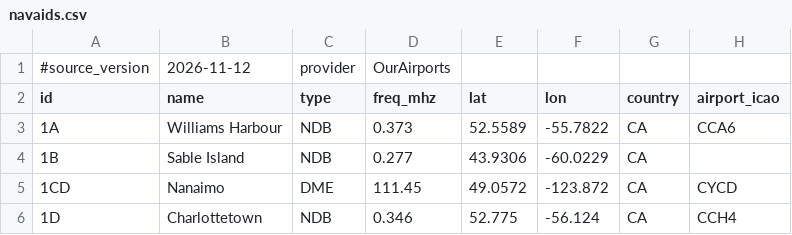
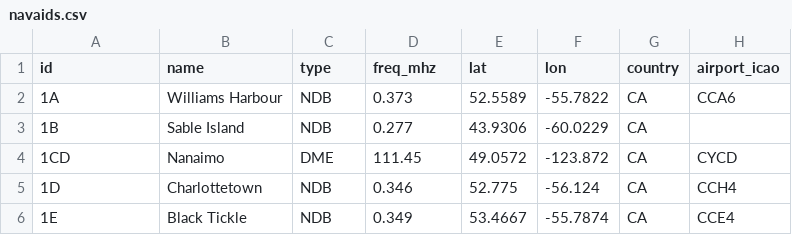
Before and after one commit to julienvergouts-code/flighttempo-data, a CSV file: navigation/navaids/navaids.csv, drawn as a sheet; only a part is shown; the shorter side is filled out with more unchanged rows.

```diff
--- a/navigation/navaids/navaids.csv
+++ b/navigation/navaids/navaids.csv
@@ -1,2 +1 @@
-#source_version,2026-11-12,provider,OurAirports
 id,name,type,freq_mhz,lat,lon,country,airport_icao
```
Also changed, not shown: 6 other files.
